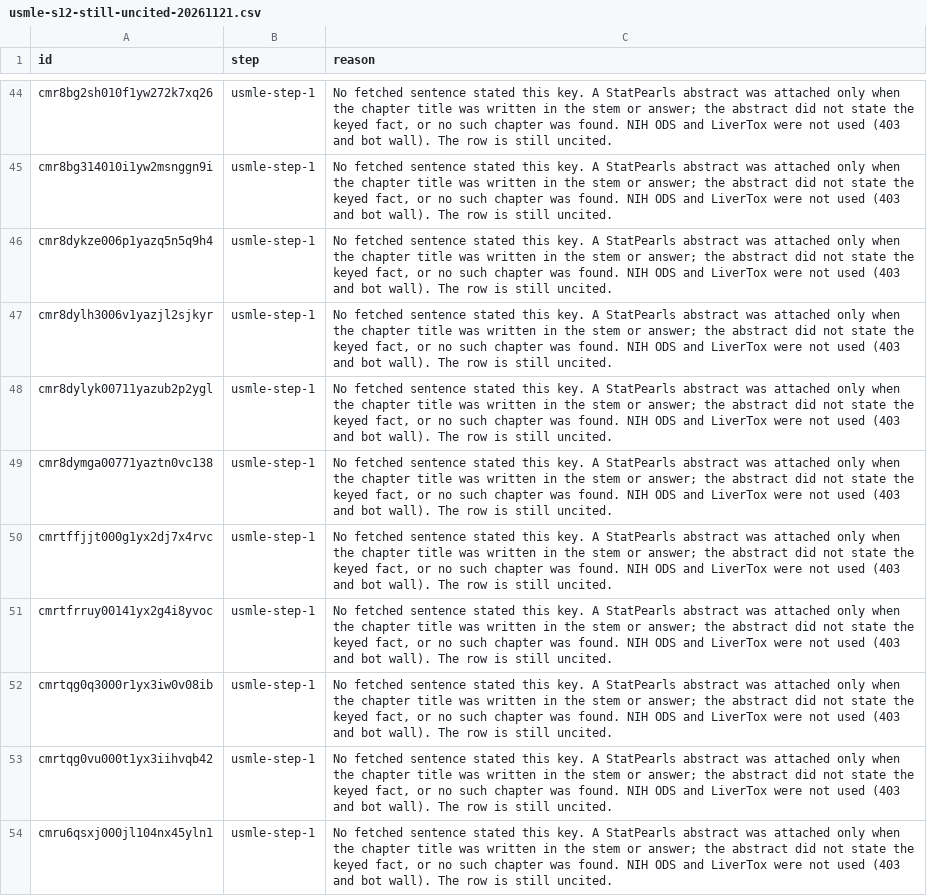
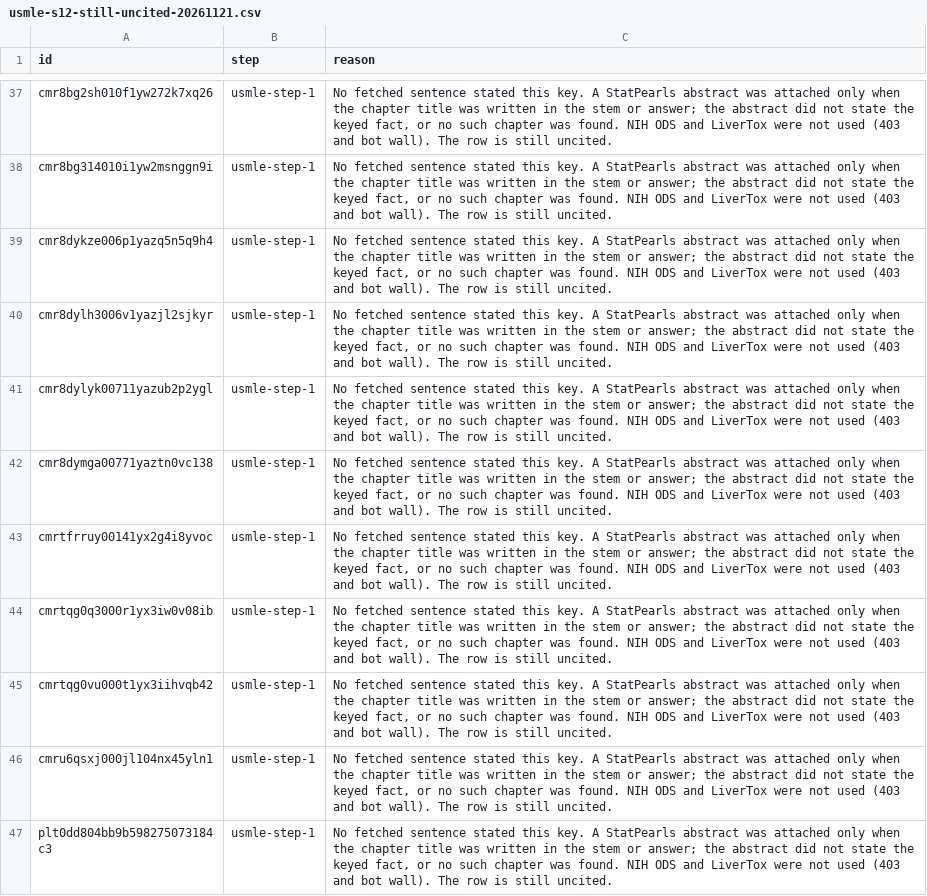
Before and after one commit to ryanchishimba-code/any-exam-eas, a CSV file: reports/usmle-s12-still-uncited-20261121.csv, drawn as a sheet; only a part is shown, gaps mark what is left out; the shorter side is filled out with more unchanged rows; the diff covers the shown part only.

```diff
--- a/reports/usmle-s12-still-uncited-20261121.csv
+++ b/reports/usmle-s12-still-uncited-20261121.csv
@@ -49,3 +42,2 @@ cmr8dylyk00711yazub2p2ygl,usmle-step-1,"No fetched sentence stated this key. A S
 cmr8dymga00771yaztn0vc138,usmle-step-1,"No fetched sentence stated this key. A StatPearls abstract was attached only when the chapter title was written in the stem or answer; the abstract did not state the keyed fact, or no such chapter was found. NIH ODS and LiverTox were not used (403 and bot wall). The row is still uncited."
-cmrtffjjt000g1yx2dj7x4rvc,usmle-step-1,"No fetched sentence stated this key. A StatPearls abstract was attached only when the chapter title was written in the stem or answer; the abstract did not state the keyed fact, or no such chapter was found. NIH ODS and LiverTox were not used (403 and bot wall). The row is still uncited."
 cmrtfrruy00141yx2g4i8yvoc,usmle-step-1,"No fetched sentence stated this key. A StatPearls abstract was attached only when the chapter title was written in the stem or answer; the abstract did not state the keyed fact, or no such chapter was found. NIH ODS and LiverTox were not used (403 and bot wall). The row is still uncited."
```
Also changed, not shown: 13 removed rows elsewhere in this file, reports/usmle-s12-citations-20261121.csv, 4 other files.
